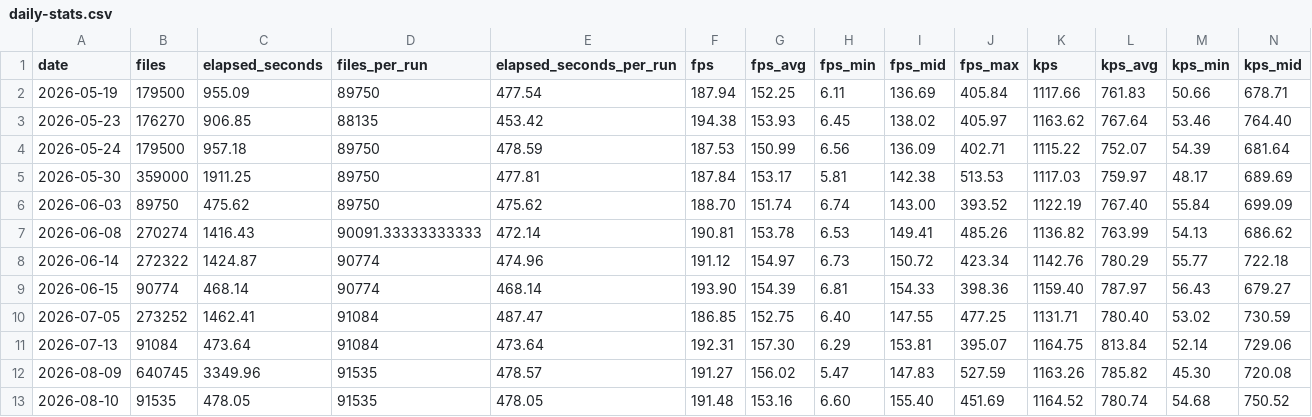
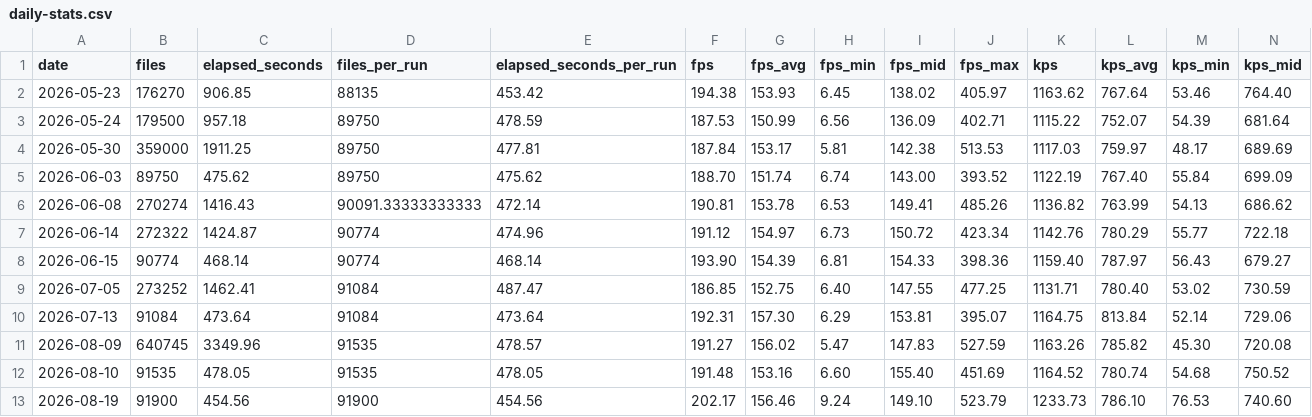
Before and after one commit to streetsidesoftware/cspell, a CSV file: static/daily-stats.csv, drawn as a sheet; only a part is shown; removed rows and columns are numbered as before the commit, all else as after; rows hold the shown columns only; the diff names each change by its address in the sheet, - before the commit and + after, or states it on an @@ line.

```diff
--- a/static/daily-stats.csv
+++ b/static/daily-stats.csv
-row 2: 2026-05-19 | 179500 | 955.09 | 89750 | 477.54 | 187.94 | 152.25 | 6.11 | 136.69 | 405.84 | 1117.66 | 761.83 | 50.66 | 678.71
+row 13: 2026-08-19 | 91900 | 454.56 | 91900 | 454.56 | 202.17 | 156.46 | 9.24 | 149.10 | 523.79 | 1233.73 | 786.10 | 76.53 | 740.60
```
Also changed, not shown: 2 other files.
